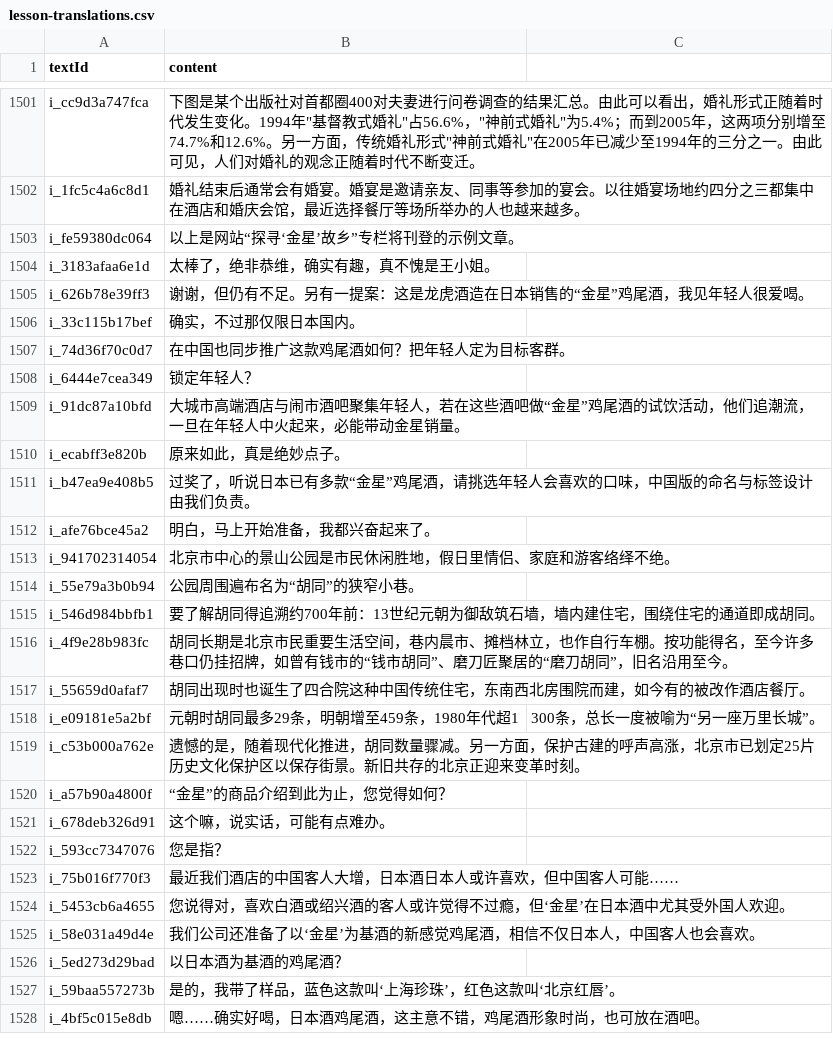
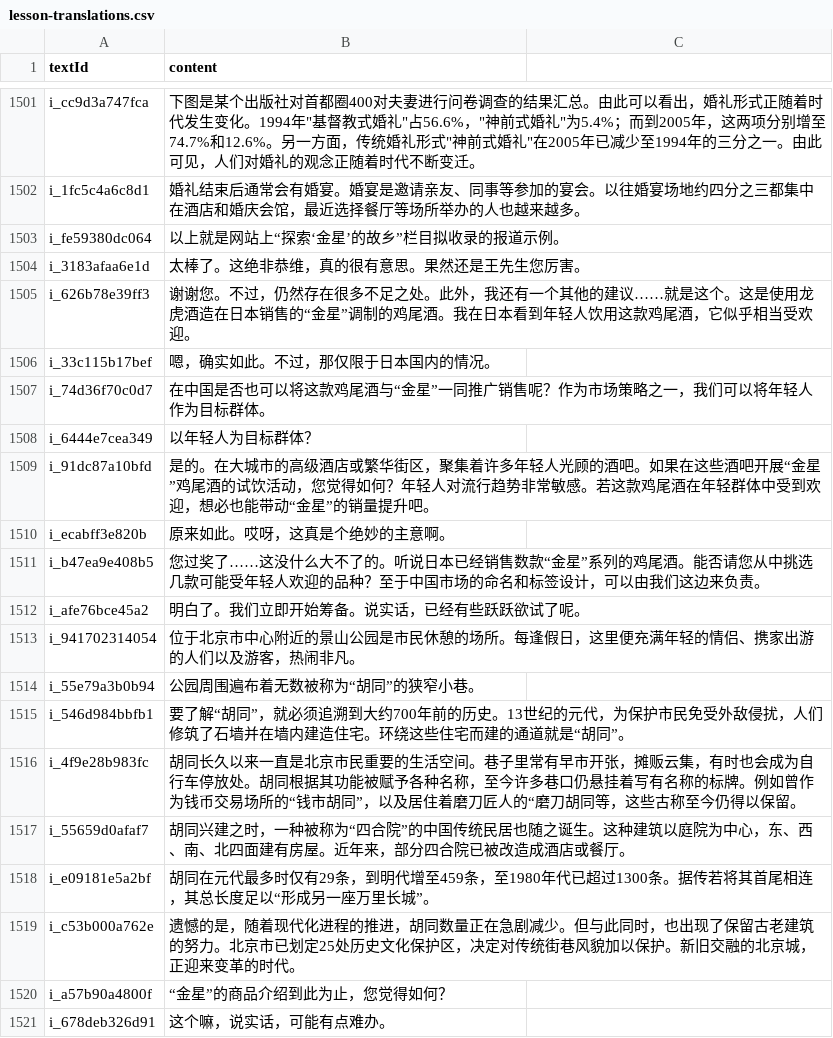
Before and after one commit to cencuansen/simple-pages, a CSV file: japanese/public/jsons/lesson-translations.csv, drawn as a sheet; only a part is shown, gaps mark what is left out; the shorter side is filled out with more unchanged rows.

Commit message:
update japanese

```diff
--- a/japanese/public/jsons/lesson-translations.csv
+++ b/japanese/public/jsons/lesson-translations.csv
@@ -1502,19 +1502,19 @@ i_cc9d3a747fca,下图是某个出版社对首都圈400对夫妻进行问卷调
 i_1fc5c4a6c8d1,婚礼结束后通常会有婚宴。婚宴是邀请亲友、同事等参加的宴会。以往婚宴场地约四分之三都集中在酒店和婚庆会馆，最近选择餐厅等场所举办的人也越来越多。
-i_fe59380dc064,以上是网站“探寻‘金星’故乡”专栏将刊登的示例文章。
-i_3183afaa6e1d,太棒了，绝非恭维，确实有趣，真不愧是王小姐。
-i_626b78e39ff3,谢谢，但仍有不足。另有一提案：这是龙虎酒造在日本销售的“金星”鸡尾酒，我见年轻人很爱喝。
-i_33c115b17bef,确实，不过那仅限日本国内。
-i_74d36f70c0d7,在中国也同步推广这款鸡尾酒如何？把年轻人定为目标客群。
-i_6444e7cea349,锁定年轻人？
-i_91dc87a10bfd,大城市高端酒店与闹市酒吧聚集年轻人，若在这些酒吧做“金星”鸡尾酒的试饮活动，他们追潮流，一旦在年轻人中火起来，必能带动金星销量。
-i_ecabff3e820b,原来如此，真是绝妙点子。
-i_b47ea9e408b5,过奖了，听说日本已有多款“金星”鸡尾酒，请挑选年轻人会喜欢的口味，中国版的命名与标签设计由我们负责。
-i_afe76bce45a2,明白，马上开始准备，我都兴奋起来了。
-i_941702314054,北京市中心的景山公园是市民休闲胜地，假日里情侣、家庭和游客络绎不绝。
-i_55e79a3b0b94,公园周围遍布名为“胡同”的狭窄小巷。
-i_546d984bbfb1,要了解胡同得追溯约700年前：13世纪元朝为御敌筑石墙，墙内建住宅，围绕住宅的通道即成胡同。
-i_4f9e28b983fc,胡同长期是北京市民重要生活空间，巷内晨市、摊档林立，也作自行车棚。按功能得名，至今许多巷口仍挂招牌，如曾有钱市的“钱市胡同”、磨刀匠聚居的“磨刀胡同”，旧名沿用至今。
-i_55659d0afaf7,胡同出现时也诞生了四合院这种中国传统住宅，东南西北房围院而建，如今有的被改作酒店餐厅。
-i_e09181e5a2bf,元朝时胡同最多29条，明朝增至459条，1980年代超1,300条，总长一度被喻为“另一座万里长城”。
-i_c53b000a762e,遗憾的是，随着现代化推进，胡同数量骤减。另一方面，保护古建的呼声高涨，北京市已划定25片历史文化保护区以保存街景。新旧共存的北京正迎来变革时刻。
+i_fe59380dc064,以上就是网站上“探索‘金星’的故乡”栏目拟收录的报道示例。
+i_3183afaa6e1d,太棒了。这绝非恭维，真的很有意思。果然还是王先生您厉害。
+i_626b78e39ff3,谢谢您。不过，仍然存在很多不足之处。此外，我还有一个其他的建议……就是这个。这是使用龙虎酒造在日本销售的“金星”调制的鸡尾酒。我在日本看到年轻人饮用这款鸡尾酒，它似乎相当受欢迎。
+i_33c115b17bef,嗯，确实如此。不过，那仅限于日本国内的情况。
+i_74d36f70c0d7,在中国是否也可以将这款鸡尾酒与“金星”一同推广销售呢？作为市场策略之一，我们可以将年轻人作为目标群体。
+i_6444e7cea349,以年轻人为目标群体？
+i_91dc87a10bfd,是的。在大城市的高级酒店或繁华街区，聚集着许多年轻人光顾的酒吧。如果在这些酒吧开展“金星”鸡尾酒的试饮活动，您觉得如何？年轻人对流行趋势非常敏感。若这款鸡尾酒在年轻群体中受到欢迎，想必也能带动“金星”的销量提升吧。
+i_ecabff3e820b,原来如此。哎呀，这真是个绝妙的主意啊。
+i_b47ea9e408b5,您过奖了……这没什么大不了的。听说日本已经销售数款“金星”系列的鸡尾酒。能否请您从中挑选几款可能受年轻人欢迎的品种？至于中国市场的命名和标签设计，可以由我们这边来负责。
+i_afe76bce45a2,明白了。我们立即开始筹备。说实话，已经有些跃跃欲试了呢。
+i_941702314054,位于北京市中心附近的景山公园是市民休憩的场所。每逢假日，这里便充满年轻的情侣、携家出游的人们以及游客，热闹非凡。
+i_55e79a3b0b94,公园周围遍布着无数被称为“胡同”的狭窄小巷。
+i_546d984bbfb1,要了解“胡同”，就必须追溯到大约700年前的历史。13世纪的元代，为保护市民免受外敌侵扰，人们修筑了石墙并在墙内建造住宅。环绕这些住宅而建的通道就是“胡同”。
+i_4f9e28b983fc,胡同长久以来一直是北京市民重要的生活空间。巷子里常有早市开张，摊贩云集，有时也会成为自行车停放处。胡同根据其功能被赋予各种名称，至今许多巷口仍悬挂着写有名称的标牌。例如曾作为钱币交易场所的“钱市胡同”，以及居住着磨刀匠人的“磨刀胡同等，这些古称至今仍得以保留。
+i_55659d0afaf7,胡同兴建之时，一种被称为“四合院”的中国传统民居也随之诞生。这种建筑以庭院为中心，东、西、南、北四面建有房屋。近年来，部分四合院已被改造成酒店或餐厅。
+i_e09181e5a2bf,胡同在元代最多时仅有29条，到明代增至459条，至1980年代已超过1300条。据传若将其首尾相连，其总长度足以“形成另一座万里长城”。
+i_c53b000a762e,遗憾的是，随着现代化进程的推进，胡同数量正在急剧减少。但与此同时，也出现了保留古老建筑的努力。北京市已划定25处历史文化保护区，决定对传统街巷风貌加以保护。新旧交融的北京城，正迎来变革的时代。
 i_a57b90a4800f,“金星”的商品介绍到此为止，您觉得如何？
```
Also changed, not shown: japanese/public/jsons/lesson-contents.csv, japanese/public/jsons/words.csv, 19 other files.
